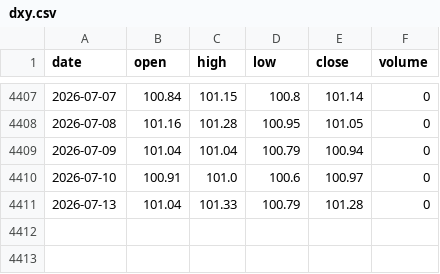
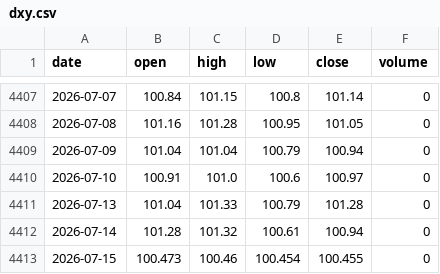
Before and after one commit to 0xtrvkc/dynamic-btc-dxy-analytics-dashboard, a CSV file: data/dxy.csv, drawn as a sheet; only a part is shown, gaps mark what is left out.

```diff
--- a/data/dxy.csv
+++ b/data/dxy.csv
@@ -4411 +4411,3 @@ date,open,high,low,close,volume
 2026-07-13,101.04,101.33,100.79,101.28,0
+2026-07-14,101.28,101.32,100.61,100.94,0
+2026-07-15,100.473,100.46,100.454,100.455,0
```
Also changed, not shown: 2 other files.
